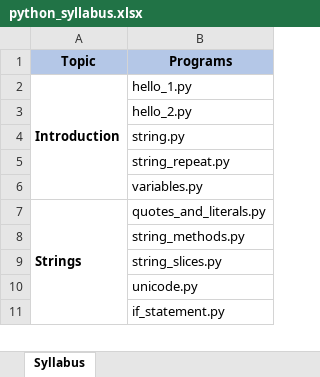
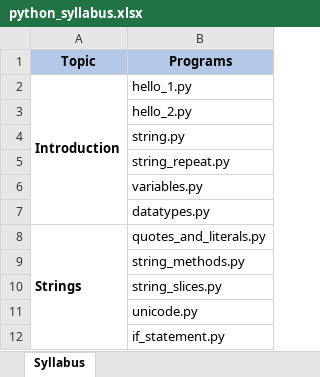
Before and after one commit to devid-mazeeta/python, an Excel workbook: python_syllabus.xlsx, sheet Syllabus, drawn as a sheet; only a part is shown; values as stored, in another font and other column widths than the file's, no borders; the diff names each change by its address in the sheet, - before the commit and + after, or states it on an @@ line.

Commit message:
String Repeat & Variables program edited

```diff
--- a/python_syllabus.xlsx (sheet Syllabus)
+++ b/python_syllabus.xlsx (sheet Syllabus)
+row 7:  | datatypes.py
```
Also changed, not shown: 3 other files.
